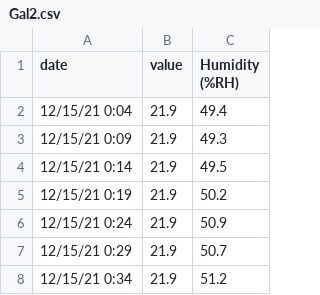
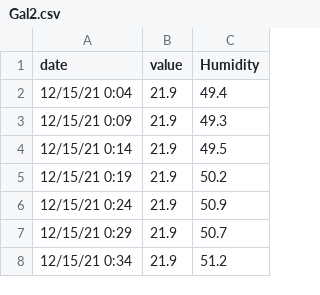
Before and after one commit to MPlusConservation/EMS_Data, a CSV file: Gal2.csv, drawn as a sheet; only a part is shown.

Commit message:
Update Gal2.csv

```diff
--- a/Gal2.csv
+++ b/Gal2.csv
@@ -1,2 +1,2 @@
-date,value,Humidity (%RH)
+date,value,Humidity
 12/15/21 0:04,21.9,49.4
```
